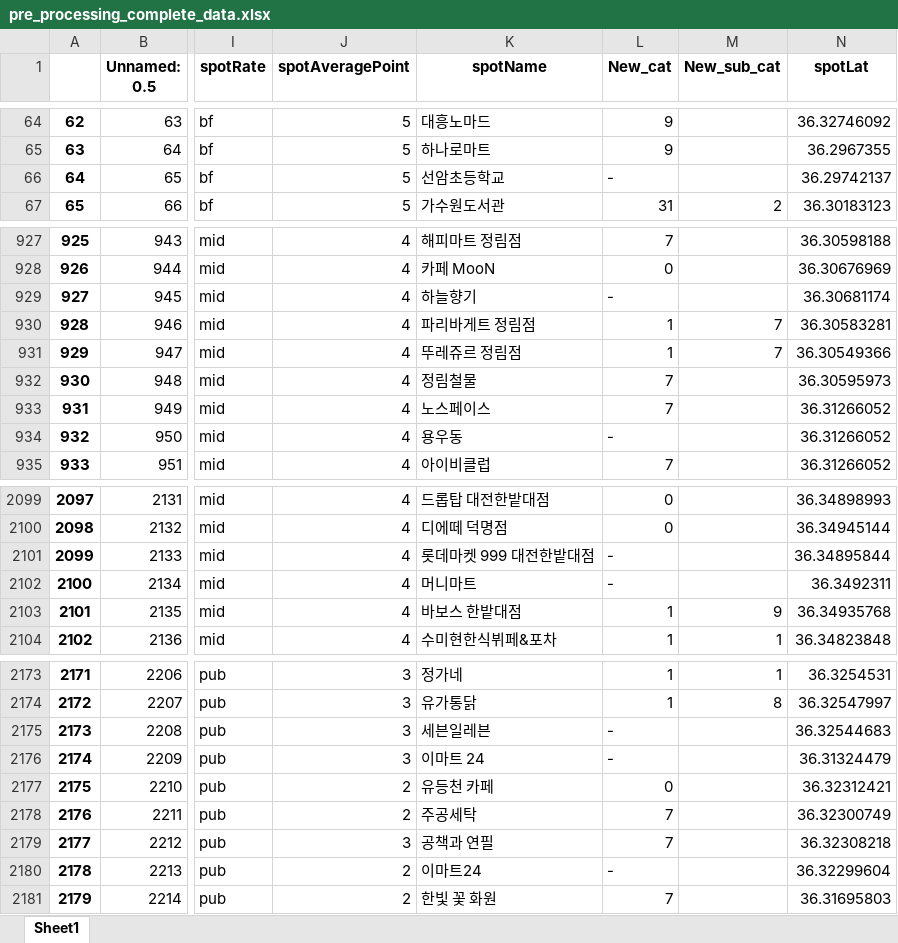
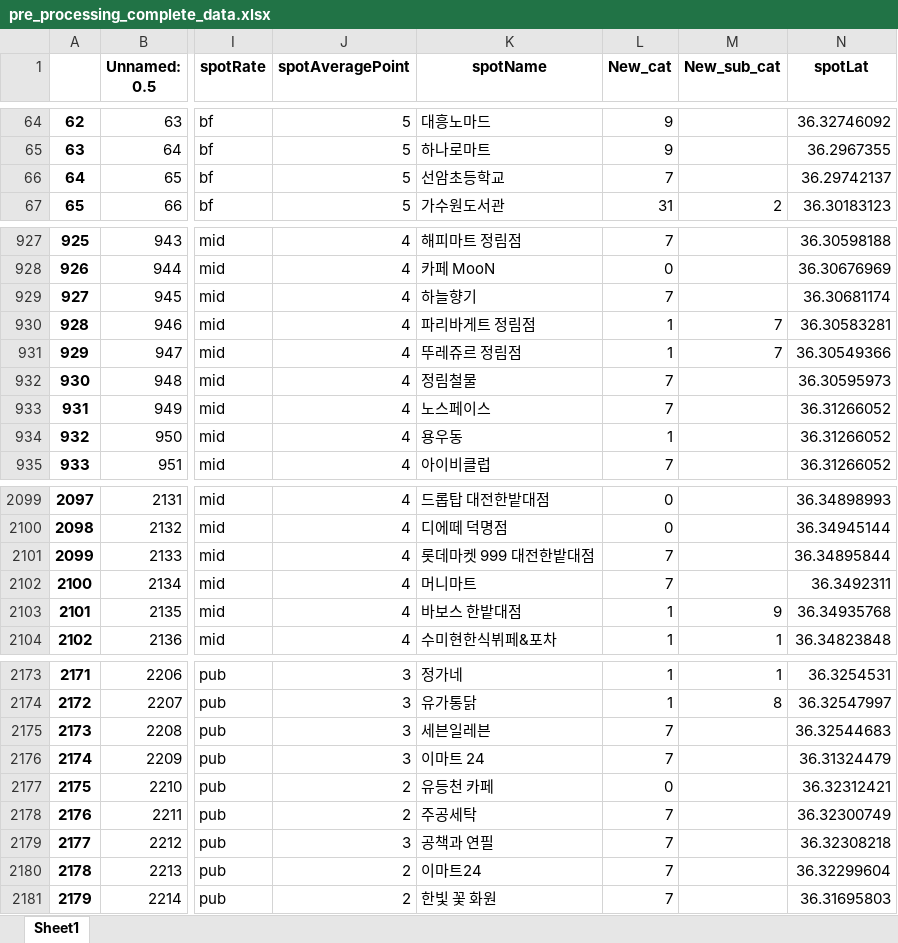
Before and after one commit to CessnaJ/flask_study, an Excel workbook: 230330 코드 전체, 데이터 백업/upload_test0330/pre_processing_complete_data.xlsx, sheet Sheet1, drawn as a sheet; only a part is shown, gaps mark what is left out; values as stored, in another font and other column widths than the file's, no borders; the diff covers the shown part only; the diff names each change by its address in the sheet, - before the commit and + after, or states it on an @@ line.

```diff
--- a/230330 코드 전체, 데이터 백업/upload_test0330/pre_processing_complete_data.xlsx (sheet Sheet1)
+++ b/230330 코드 전체, 데이터 백업/upload_test0330/pre_processing_complete_data.xlsx (sheet Sheet1)
-L66 (New_cat): -
+L66 (New_cat): 7
-L929 (New_cat): -
+L929 (New_cat): 7
-L934 (New_cat): -
+L934 (New_cat): 1
-L2101:L2102 (New_cat): -
+L2101:L2102 (New_cat): 7
-L2175:L2176 (New_cat): -
+L2175:L2176 (New_cat): 7
-L2180 (New_cat): -
+L2180 (New_cat): 7
```
Also changed, not shown: 1 removed row and 54 edited cells elsewhere in this sheet, 5 other files.
